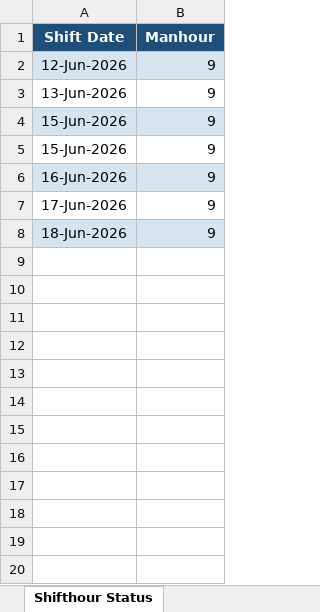
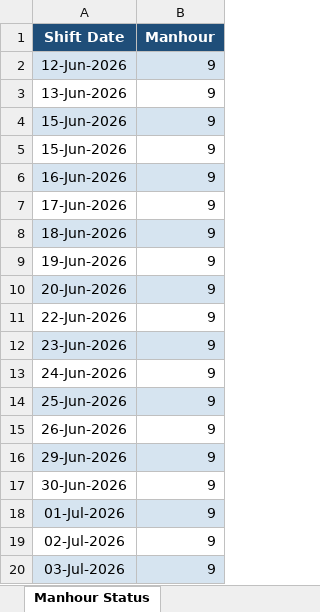
Before and after one commit to SahilqureshiRIL/Project_Planner_SHP, an Excel workbook: data/manpower_resources.xlsx, sheet Manhour Status, drawn as a sheet; values as stored, in another font and other column widths than the file's, no borders; the diff names each change by its address in the sheet, - before the commit and + after, or states it on an @@ line.

```diff
--- a/data/manpower_resources.xlsx (sheet Manhour Status)
+++ b/data/manpower_resources.xlsx (sheet Manhour Status)
-sheet tab: Shifthour Status
+sheet tab: Manhour Status
+row 9: 19-Jun-2026 | 9
+row 10: 20-Jun-2026 | 9
+row 11: 22-Jun-2026 | 9
+row 12: 23-Jun-2026 | 9
+row 13: 24-Jun-2026 | 9
+row 14: 25-Jun-2026 | 9
+row 15: 26-Jun-2026 | 9
+row 16: 29-Jun-2026 | 9
+row 17: 30-Jun-2026 | 9
+row 18: 01-Jul-2026 | 9
+row 19: 02-Jul-2026 | 9
+row 20: 03-Jul-2026 | 9
```
Also changed, not shown: sheet Machine Status, sheet Manpower Status, 5 other files.
